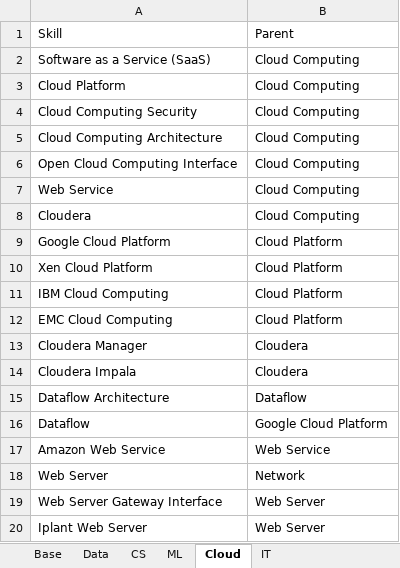
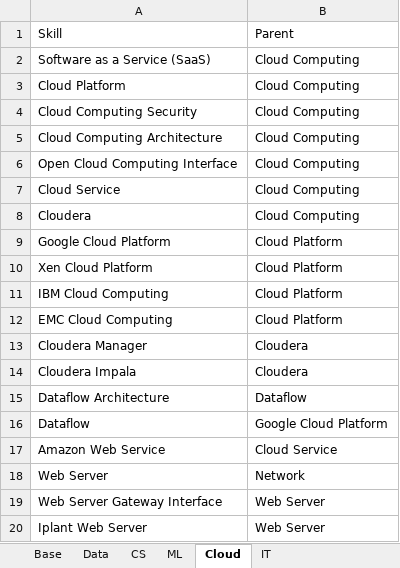
Before and after one commit to binxuankong/skills-ontology-project, an Excel workbook: skills/Digital Skills.xlsx, sheet Cloud, drawn as a sheet; only a part is shown; values as stored, in another font and other column widths than the file's, no borders; table styles not drawn; the diff names each change by its address in the sheet, - before the commit and + after, or states it on an @@ line.

```diff
--- a/skills/Digital Skills.xlsx (sheet Cloud)
+++ b/skills/Digital Skills.xlsx (sheet Cloud)
-A7: Web Service
+A7: Cloud Service
-B17: Web Service
+B17: Cloud Service
```
Also changed, not shown: coursera_skills/Coursera Skills To DB.xlsx, skills/Skills.xlsx.
